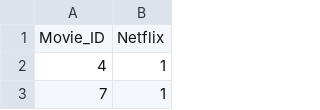
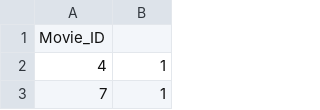
Before and after one commit to Leonardo-Urrutia/ETL-Project, a CSV file: output_data/netflix_table.csv, drawn as a sheet; only a part is shown.

Commit message:
Update netflix_table.csv

```diff
--- a/output_data/netflix_table.csv
+++ b/output_data/netflix_table.csv
@@ -1,2 +1,2 @@
-Movie_ID,Netflix
+Movie_ID,
 4,1
```
